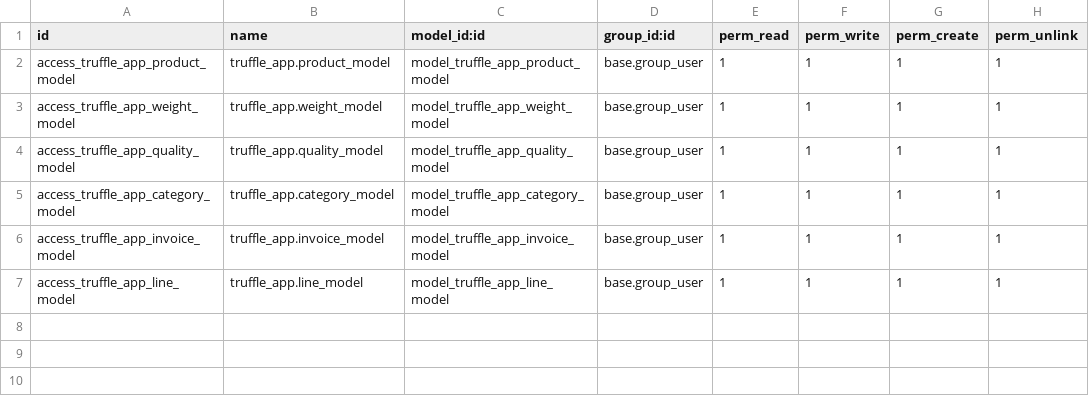
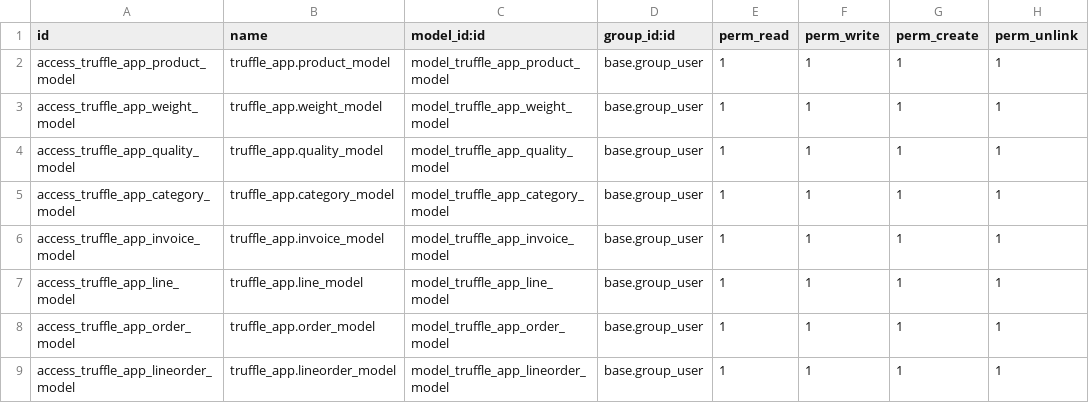
Before and after one commit to David09122001/TruffleApp, a CSV file: security/ir.model.access.csv, drawn as a sheet; the diff names each change by its address in the sheet, - before the commit and + after, or states it on an @@ line.

```diff
--- a/security/ir.model.access.csv
+++ b/security/ir.model.access.csv
+row 8: access_truffle_app_order_model | truffle_app.order_model | model_truffle_app_order_model | base.group_user | 1 | 1 | 1 | 1
+row 9: access_truffle_app_lineorder_model | truffle_app.lineorder_model | model_truffle_app_lineorder_model | base.group_user | 1 | 1 | 1 | 1
```
Also changed, not shown: 10 other files.
